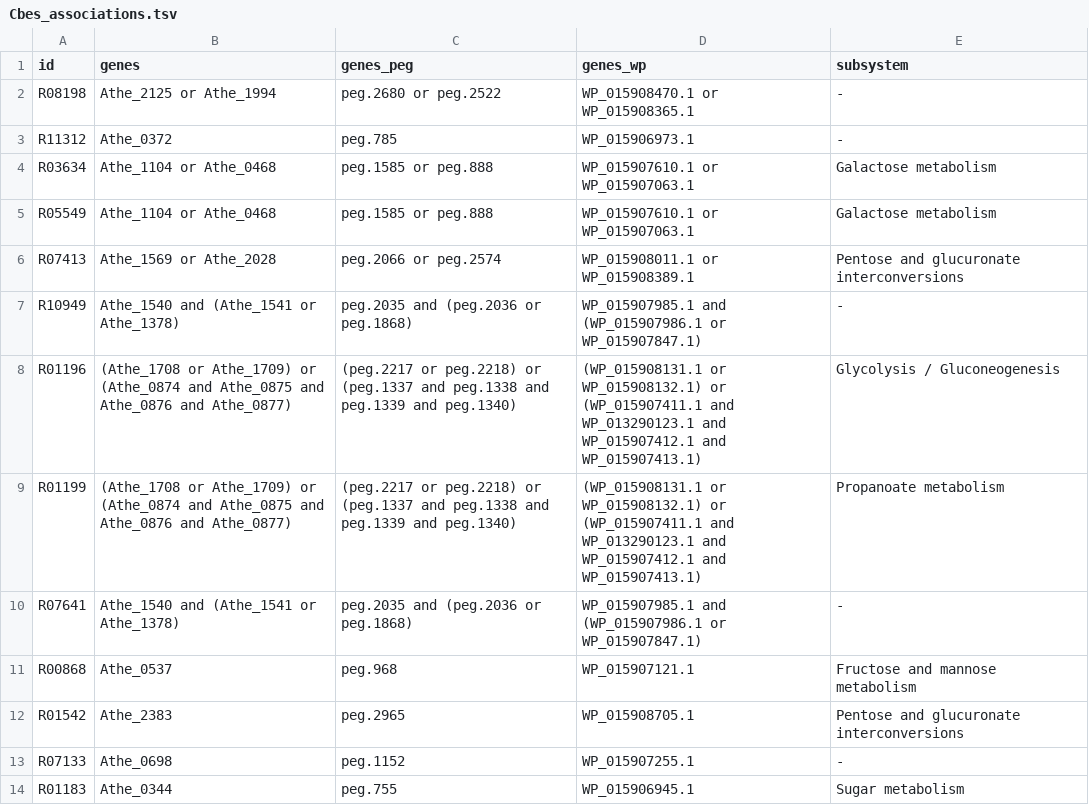
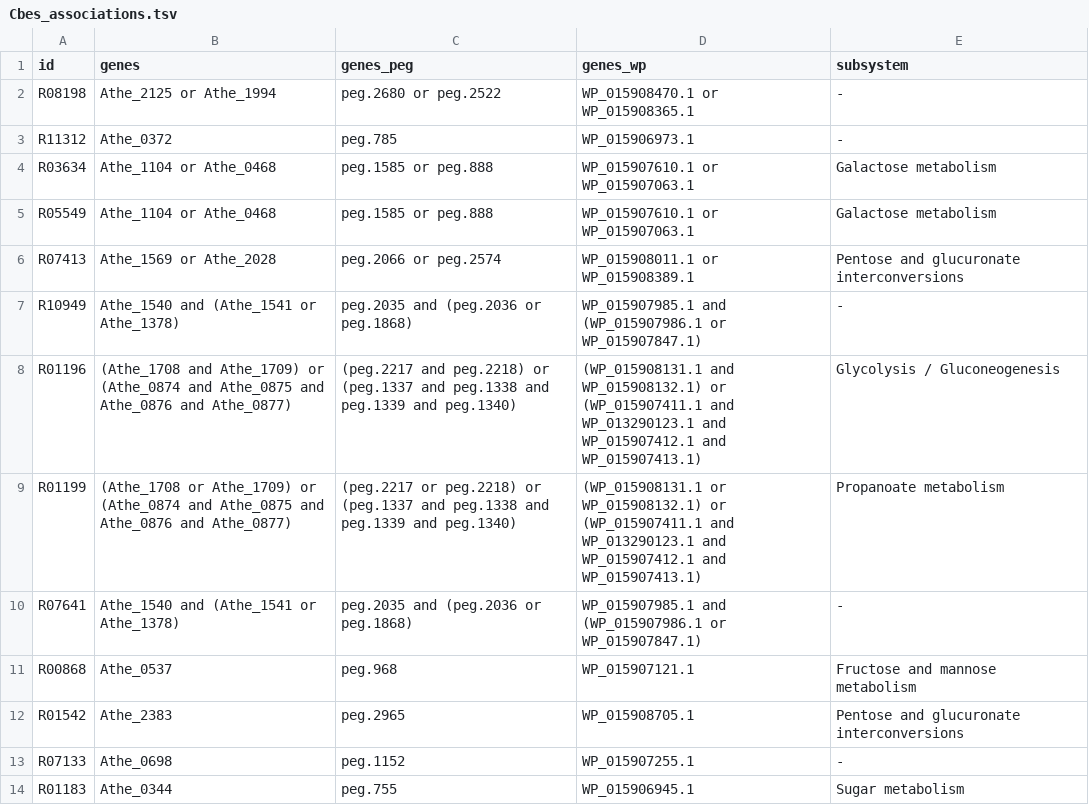
Before and after one commit to zhanglab/GEM-iCbes, a TSV file: New_Cbes_GEM/Cbes_associations.tsv, drawn as a sheet; only a part is shown.

```diff
--- a/New_Cbes_GEM/Cbes_associations.tsv
+++ b/New_Cbes_GEM/Cbes_associations.tsv
@@ -7,3 +7,3 @@ R07413	Athe_1569 or Athe_2028	peg.2066 or peg.2574	WP_015908011.1 or WP_01590838
 R10949	Athe_1540 and (Athe_1541 or Athe_1378)	peg.2035 and (peg.2036 or peg.1868)	WP_015907985.1 and (WP_015907986.1 or WP_015907847.1)	-
-R01196	(Athe_1708 or Athe_1709) or (Athe_0874 and Athe_0875 and Athe_0876 and Athe_0877)	(peg.2217 or peg.2218) or (peg.1337 and peg.1338 and peg.1339 and peg.1340)	(WP_015908131.1 or WP_015908132.1) or (WP_015907411.1 and WP_013290123.1 and WP_015907412.1 and WP_015907413.1)	Glycolysis / Gluconeogenesis
+R01196	(Athe_1708 and Athe_1709) or (Athe_0874 and Athe_0875 and Athe_0876 and Athe_0877)	(peg.2217 and peg.2218) or (peg.1337 and peg.1338 and peg.1339 and peg.1340)	(WP_015908131.1 and WP_015908132.1) or (WP_015907411.1 and WP_013290123.1 and WP_015907412.1 and WP_015907413.1)	Glycolysis / Gluconeogenesis
 R01199	(Athe_1708 or Athe_1709) or (Athe_0874 and Athe_0875 and Athe_0876 and Athe_0877)	(peg.2217 or peg.2218) or (peg.1337 and peg.1338 and peg.1339 and peg.1340)	(WP_015908131.1 or WP_015908132.1) or (WP_015907411.1 and WP_013290123.1 and WP_015907412.1 and WP_015907413.1)	Propanoate metabolism
```
Also changed, not shown: New_Cbes_GEM/gene_asso_complexSugar_complete.tsv, 7 other files.
